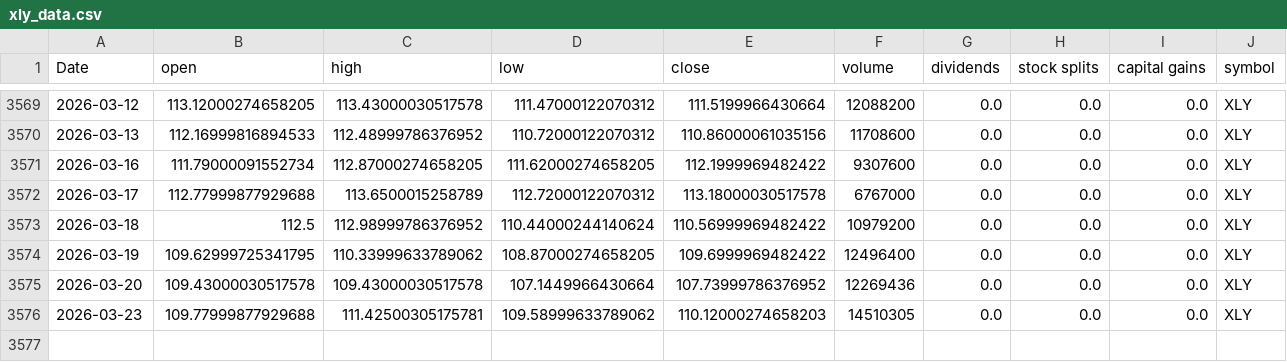
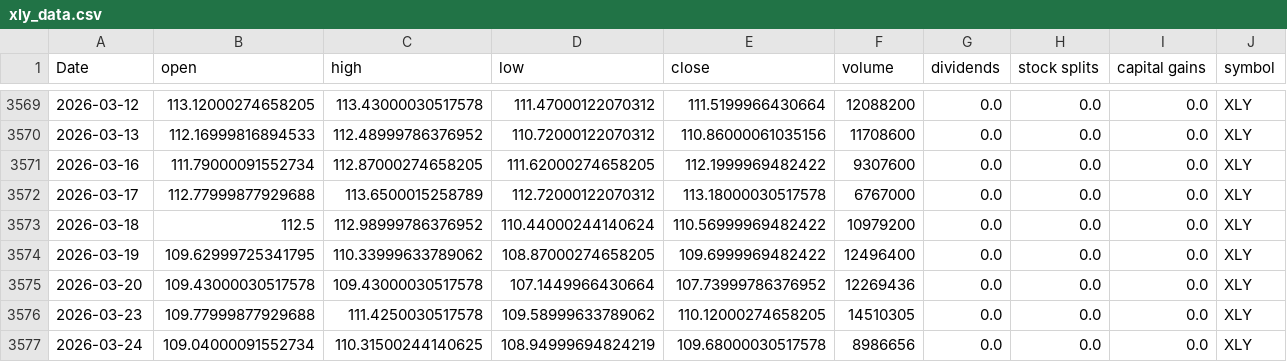
Before and after one commit to Akishai18/Market-Regime, a CSV file: data/sectors/xly_data.csv, drawn as a sheet; only a part is shown, gaps mark what is left out.

```diff
--- a/data/sectors/xly_data.csv
+++ b/data/sectors/xly_data.csv
@@ -3575,2 +3575,3 @@ Date,open,high,low,close,volume,dividends,stock splits,capital gains,symbol
 2026-03-20,109.43000030517578,109.43000030517578,107.1449966430664,107.73999786376952,12269436,0.0,0.0,0.0,XLY
-2026-03-23,109.77999877929688,111.42500305175781,109.58999633789062,110.12000274658203,14510305,0.0,0.0,0.0,XLY
+2026-03-23,109.77999877929688,111.4250030517578,109.58999633789062,110.12000274658205,14510305,0.0,0.0,0.0,XLY
+2026-03-24,109.04000091552734,110.31500244140625,108.94999694824219,109.68000030517578,8986656,0.0,0.0,0.0,XLY
```
Also changed, not shown: data/sectors/xlb_data.csv, data/sectors/xlc_data.csv, 46 other files.
